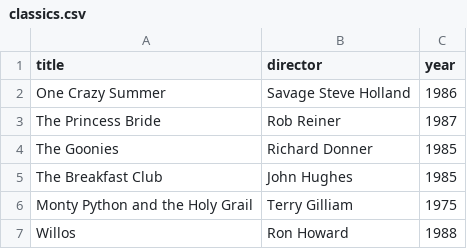
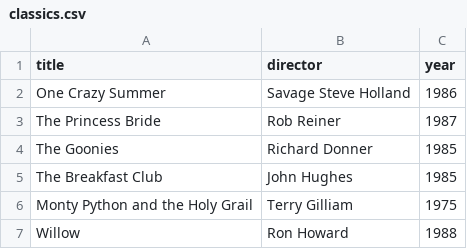
Before and after one commit to mikelawson03/webflyx, a CSV file: classics.csv, drawn as a sheet.

Commit message:
J: Update classics.csv

```diff
--- a/classics.csv
+++ b/classics.csv
@@ -6,2 +6,2 @@ The Breakfast Club, John Hughes, 1985
 Monty Python and the Holy Grail, Terry Gilliam, 1975
-Willos, Ron Howard, 1988
+Willow, Ron Howard, 1988
```
